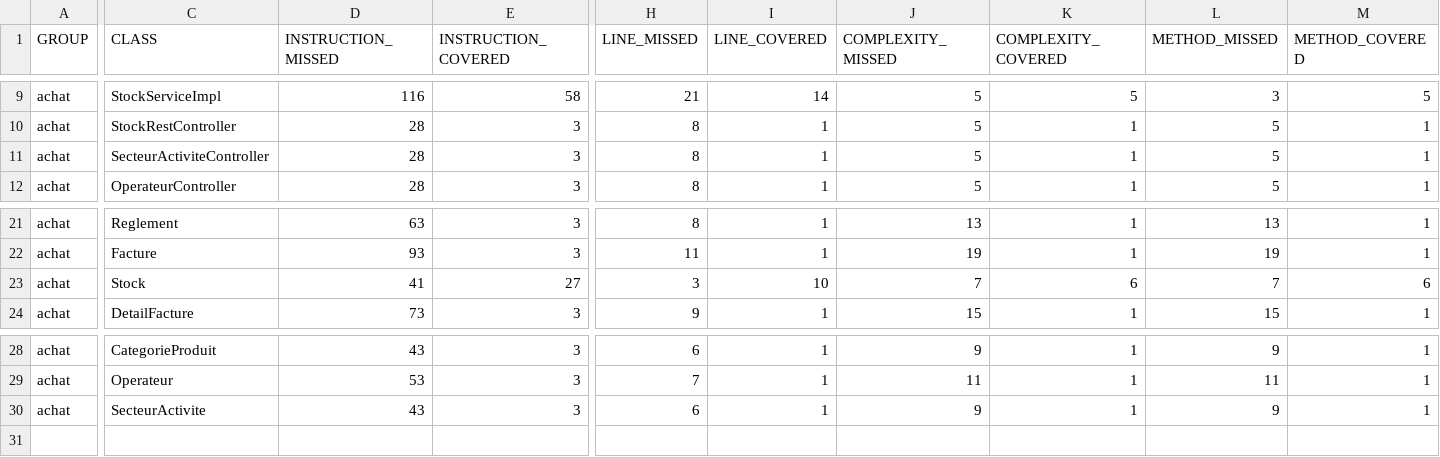
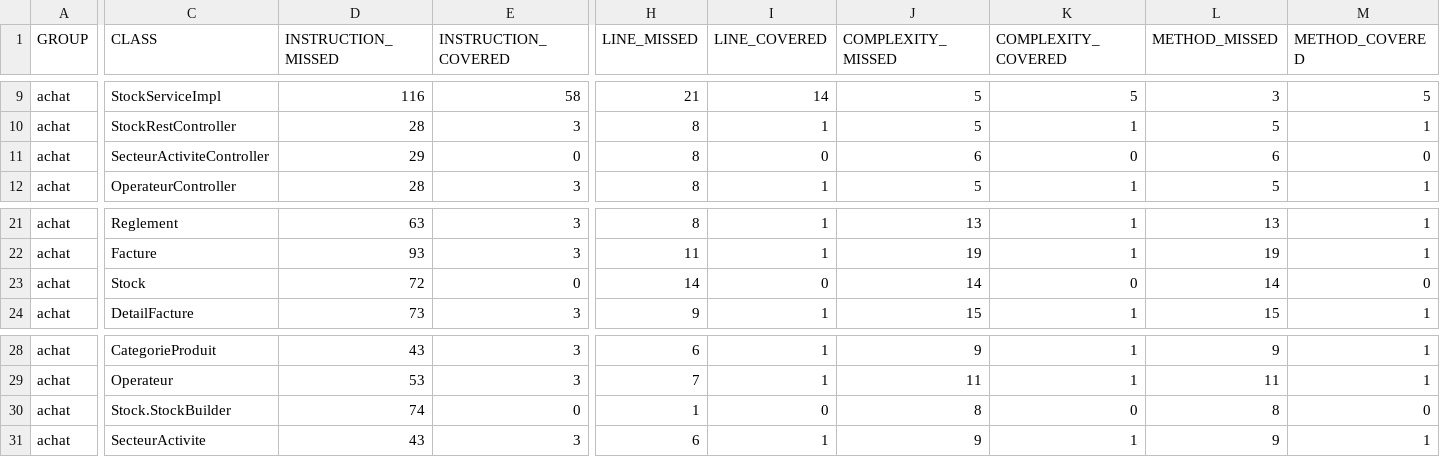
Before and after one commit to salahdabbech1/Esprit_SpringDevOps_5SIM, a CSV file: target/site/jacoco/jacoco.csv, drawn as a sheet; only a part is shown, gaps mark what is left out; rows hold the shown columns only; the diff names each change by its address in the sheet, - before the commit and + after, or states it on an @@ line.

```diff
--- a/target/site/jacoco/jacoco.csv
+++ b/target/site/jacoco/jacoco.csv
-D11 (INSTRUCTION_MISSED): 28
+D11 (INSTRUCTION_MISSED): 29
-E11 (INSTRUCTION_COVERED): 3
+E11 (INSTRUCTION_COVERED): 0
-I11 (LINE_COVERED): 1
+I11 (LINE_COVERED): 0
-J11 (COMPLEXITY_MISSED): 5
+J11 (COMPLEXITY_MISSED): 6
-K11 (COMPLEXITY_COVERED): 1
+K11 (COMPLEXITY_COVERED): 0
-L11 (METHOD_MISSED): 5
+L11 (METHOD_MISSED): 6
-M11 (METHOD_COVERED): 1
+M11 (METHOD_COVERED): 0
-D23 (INSTRUCTION_MISSED): 41
+D23 (INSTRUCTION_MISSED): 72
-E23 (INSTRUCTION_COVERED): 27
+E23 (INSTRUCTION_COVERED): 0
-H23 (LINE_MISSED): 3
+H23 (LINE_MISSED): 14
-I23 (LINE_COVERED): 10
+I23 (LINE_COVERED): 0
-J23 (COMPLEXITY_MISSED): 7
+J23 (COMPLEXITY_MISSED): 14
-K23 (COMPLEXITY_COVERED): 6
+K23 (COMPLEXITY_COVERED): 0
-L23 (METHOD_MISSED): 7
+L23 (METHOD_MISSED): 14
-M23 (METHOD_COVERED): 6
+M23 (METHOD_COVERED): 0
+row 30: achat | Stock.StockBuilder | 74 | 0 | 1 | 0 | 8 | 0 | 8 | 0
```
Also changed, not shown: 17 other files.
